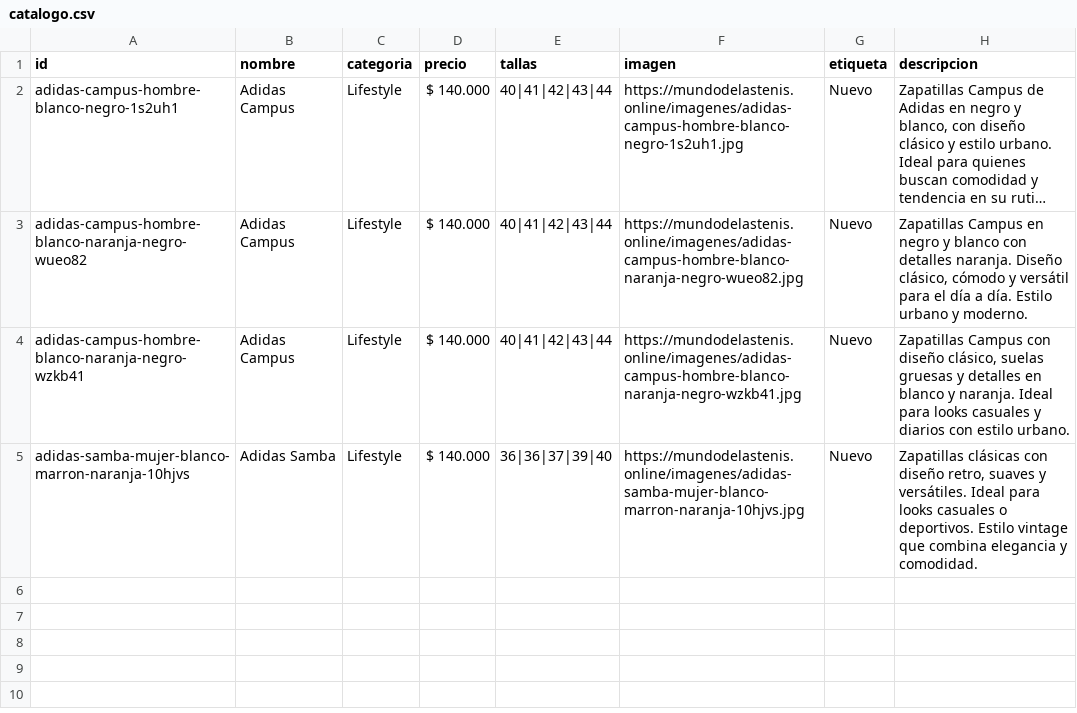
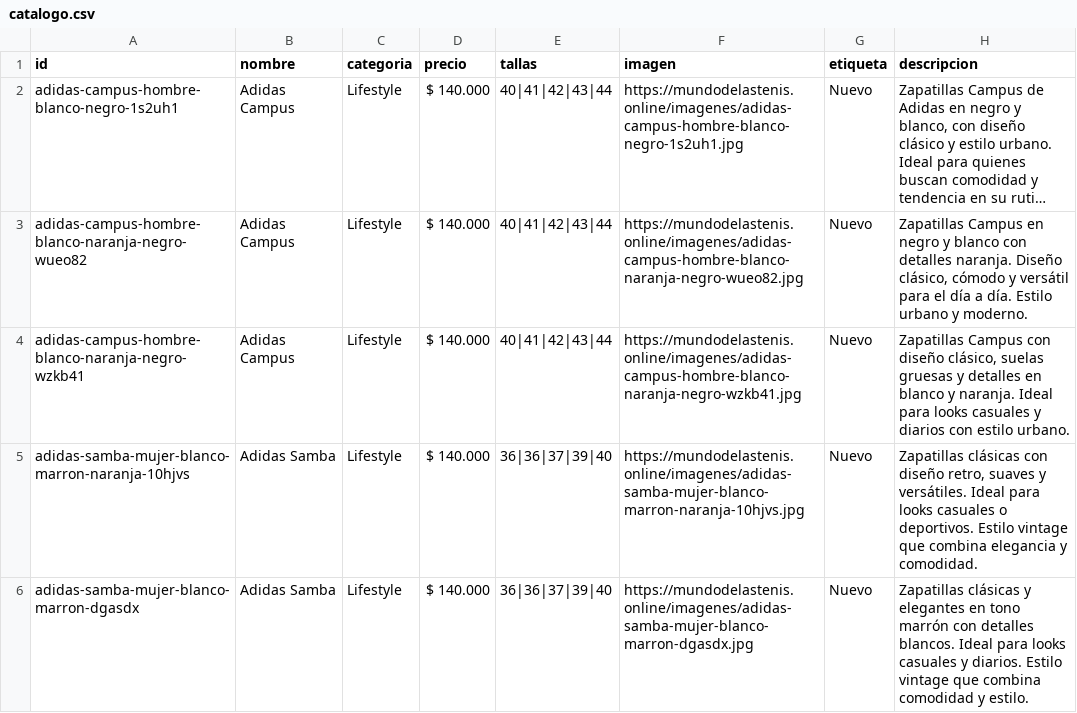
Before and after one commit to Aanticamperos/Mundo-de-las-tenis, a CSV file: catalogo.csv, drawn as a sheet; long unchanged cells end in …; the diff names each change by its address in the sheet, - before the commit and + after, or states it on an @@ line.

Commit message:
Agregar producto adidas-samba-mujer-blanco-marron-dgasdx al catálogo

```diff
--- a/catalogo.csv
+++ b/catalogo.csv
+row 6: adidas-samba-mujer-blanco-marron-dgasdx | Adidas Samba | Lifestyle | $ 140.000 | 36|36|37|39|40 | https://mundodelastenis.online/imagenes/adidas-samba-mujer-blanco-marron-dgasdx.jpg | Nuevo | Zapatillas clásicas y elegantes en tono marrón con detalles blancos. Ideal para looks casuales y diarios. Estilo vintage que combina comodidad y estilo.
```
